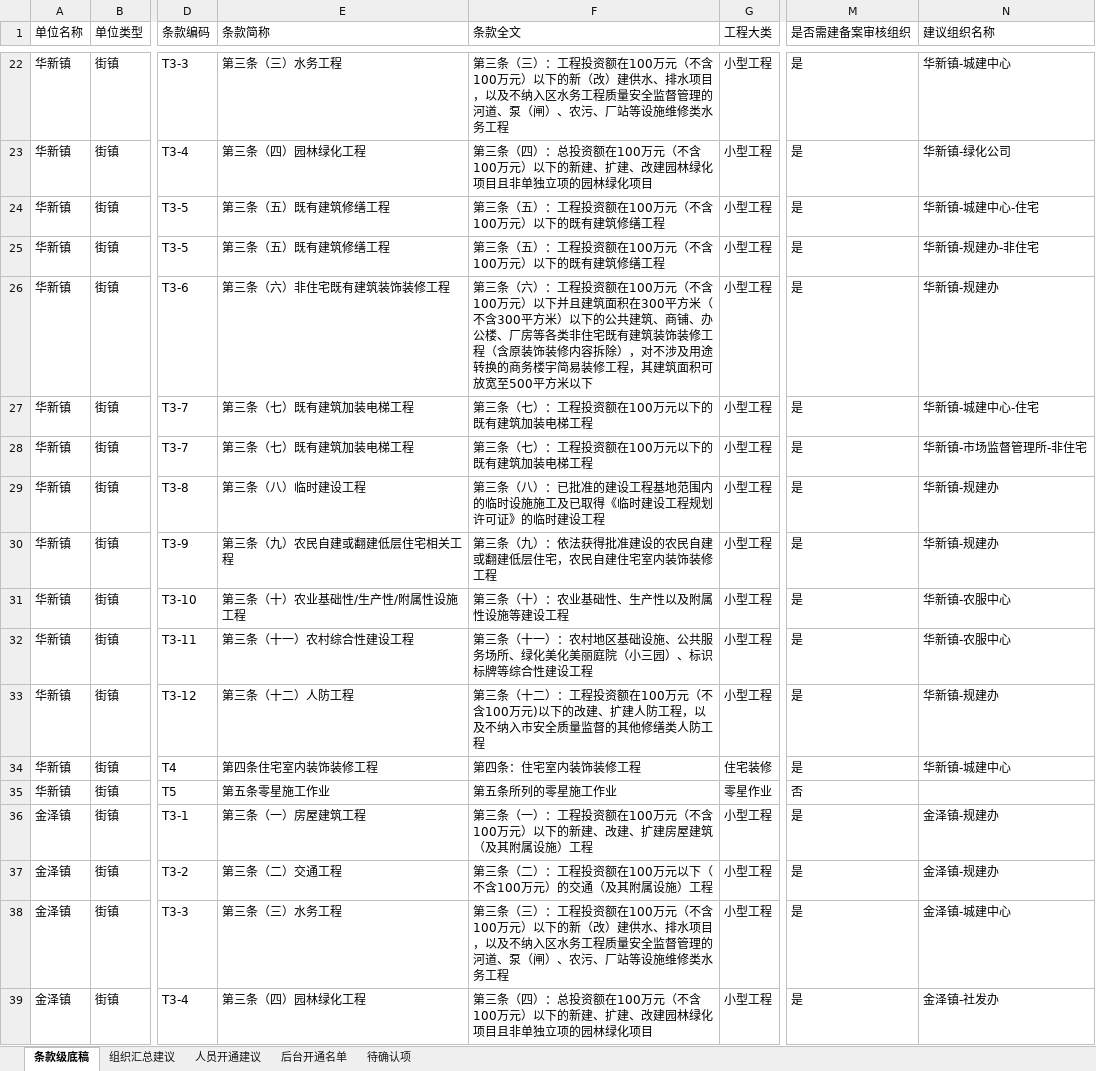
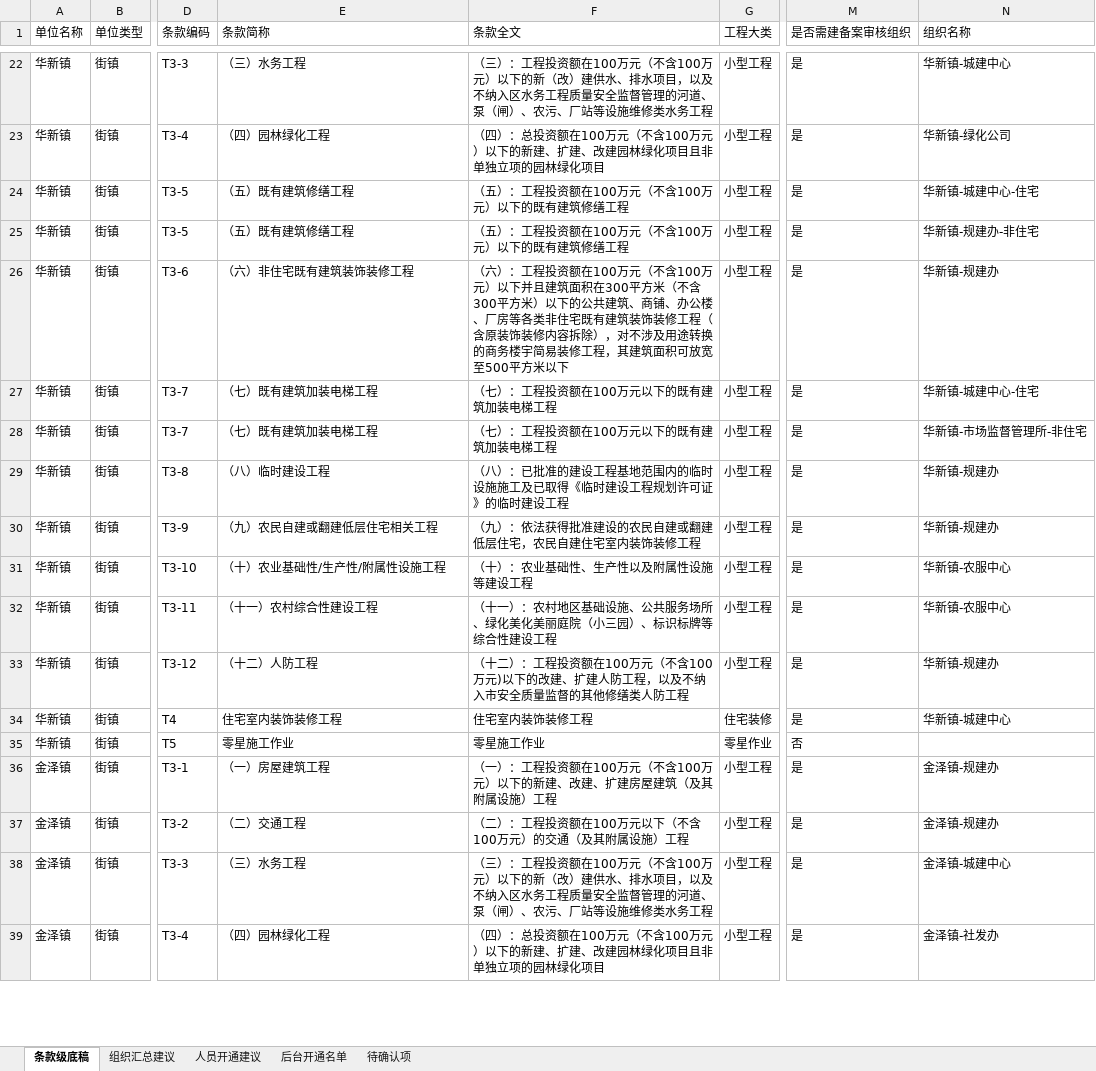
Before and after one commit to zhudan930612/xiaosan, an Excel workbook: 06_附件资料/街镇条款级监管组织整理表.xlsx, sheet 条款级底稿, drawn as a sheet; only a part is shown, gaps mark what is left out; values as stored, in another font and other column widths than the file's, no borders; the diff covers the shown part only; the diff names each change by its address in the sheet, - before the commit and + after, or states it on an @@ line.

```diff
--- a/06_附件资料/街镇条款级监管组织整理表.xlsx (sheet 条款级底稿)
+++ b/06_附件资料/街镇条款级监管组织整理表.xlsx (sheet 条款级底稿)
-N1: 建议组织名称
+N1: 组织名称
-E22 (条款简称): 第三条（三）水务工程
+E22 (条款简称): （三）水务工程
-F22 (条款全文): 第三条（三）：…
+F22 (条款全文): （三）：…
-E23 (条款简称): 第三条（四）园林绿化工程
+E23 (条款简称): （四）园林绿化工程
-F23 (条款全文): 第三条（四）：…
+F23 (条款全文): （四）：…
-E24:E25 (条款简称): 第三条（五）既有建筑修缮工程
+E24:E25 (条款简称): （五）既有建筑修缮工程
-F24:F25 (条款全文): 第三条（五）：工程投资额在100万元（不含100万元）以下的既有建筑修缮工程
+F24:F25 (条款全文): （五）：工程投资额在100万元（不含100万元）以下的既有建筑修缮工程
-E26 (条款简称): 第三条（六）非住宅既有建筑装饰装修工程
+E26 (条款简称): （六）非住宅既有建筑装饰装修工程
-F26 (条款全文): 第三条（六）：…
+F26 (条款全文): （六）：…
-E27:E28 (条款简称): 第三条（七）既有建筑加装电梯工程
+E27:E28 (条款简称): （七）既有建筑加装电梯工程
-F27:F28 (条款全文): 第三条（七）：工程投资额在100万元以下的既有建筑加装电梯工程
+F27:F28 (条款全文): （七）：工程投资额在100万元以下的既有建筑加装电梯工程
-E29 (条款简称): 第三条（八）临时建设工程
+E29 (条款简称): （八）临时建设工程
-F29 (条款全文): 第三条（八）：…
+F29 (条款全文): （八）：…
-E30 (条款简称): 第三条（九）农民自建或翻建低层住宅相关工程
+E30 (条款简称): （九）农民自建或翻建低层住宅相关工程
-F30 (条款全文): 第三条（九）：依法获得批准建设的农民自建或翻建低层住宅，农民自建住宅室内装饰装修工程
+F30 (条款全文): （九）：依法获得批准建设的农民自建或翻建低层住宅，农民自建住宅室内装饰装修工程
-E31 (条款简称): 第三条（十）农业基础性/生产性/附属性设施工程
+E31 (条款简称): （十）农业基础性/生产性/附属性设施工程
-F31 (条款全文): 第三条（十）：农业基础性、生产性以及附属性设施等建设工程
+F31 (条款全文): （十）：农业基础性、生产性以及附属性设施等建设工程
-E32 (条款简称): 第三条（十一）农村综合性建设工程
+E32 (条款简称): （十一）农村综合性建设工程
-F32 (条款全文): 第三条（十一）…
+F32 (条款全文): （十一）…
-E33 (条款简称): 第三条（十二）人防工程
+E33 (条款简称): （十二）人防工程
-F33 (条款全文): 第三条（十二）…
+F33 (条款全文): （十二）…
-E34 (条款简称): 第四条住宅室内装饰装修工程
+E34 (条款简称): 住宅室内装饰装修工程
-F34 (条款全文): 第四条：住宅室内装饰装修工程
+F34 (条款全文): 住宅室内装饰装修工程
-E35 (条款简称): 第五条零星施工作业
+E35 (条款简称): 零星施工作业
-F35 (条款全文): 第五条所列的零星施工作业
+F35 (条款全文): 零星施工作业
-E36 (条款简称): 第三条（一）房屋建筑工程
+E36 (条款简称): （一）房屋建筑工程
-F36 (条款全文): 第三条（一）：…
+F36 (条款全文): （一）：…
-E37 (条款简称): 第三条（二）交通工程
+E37 (条款简称): （二）交通工程
-F37 (条款全文): 第三条（二）：工程投资额在100万元以下（不含100万元）的交通（及其附属设施）工程
+F37 (条款全文): （二）：工程投资额在100万元以下（不含100万元）的交通（及其附属设施）工程
-E38 (条款简称): 第三条（三）水务工程
+E38 (条款简称): （三）水务工程
-F38 (条款全文): 第三条（三）：…
+F38 (条款全文): （三）：…
-E39 (条款简称): 第三条（四）园林绿化工程
+E39 (条款简称): （四）园林绿化工程
-F39 (条款全文): 第三条（四）：…
+F39 (条款全文): （四）：…
```
Also changed, not shown: 300 edited cells elsewhere in this sheet, 6 other files.
